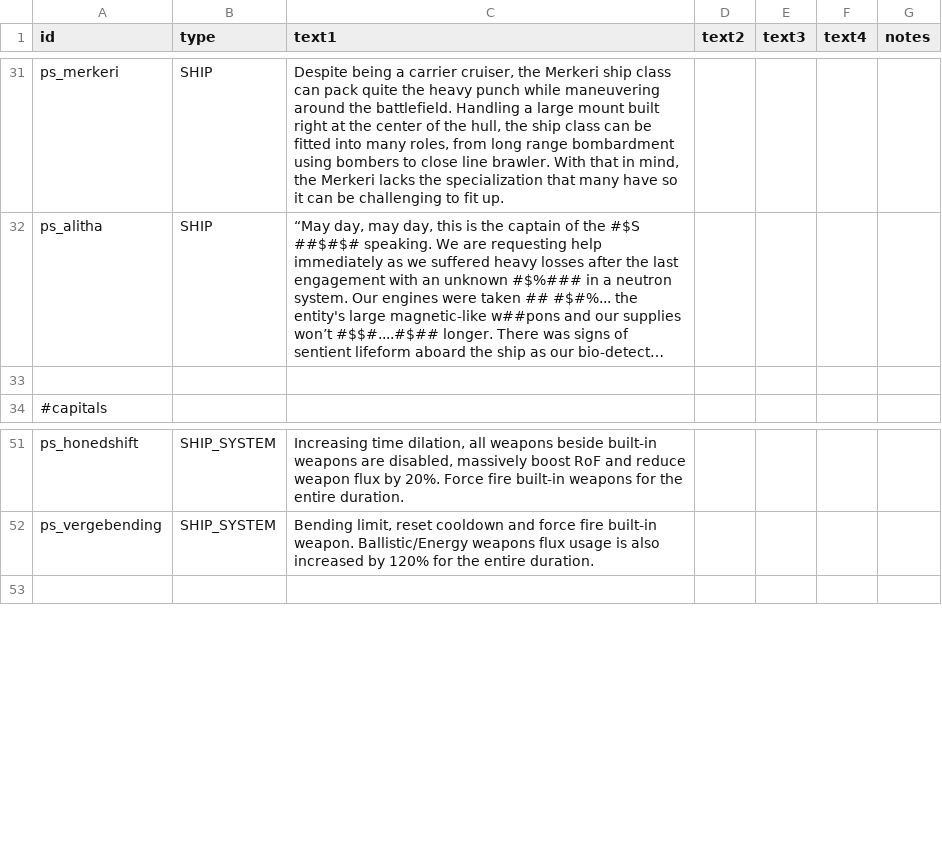
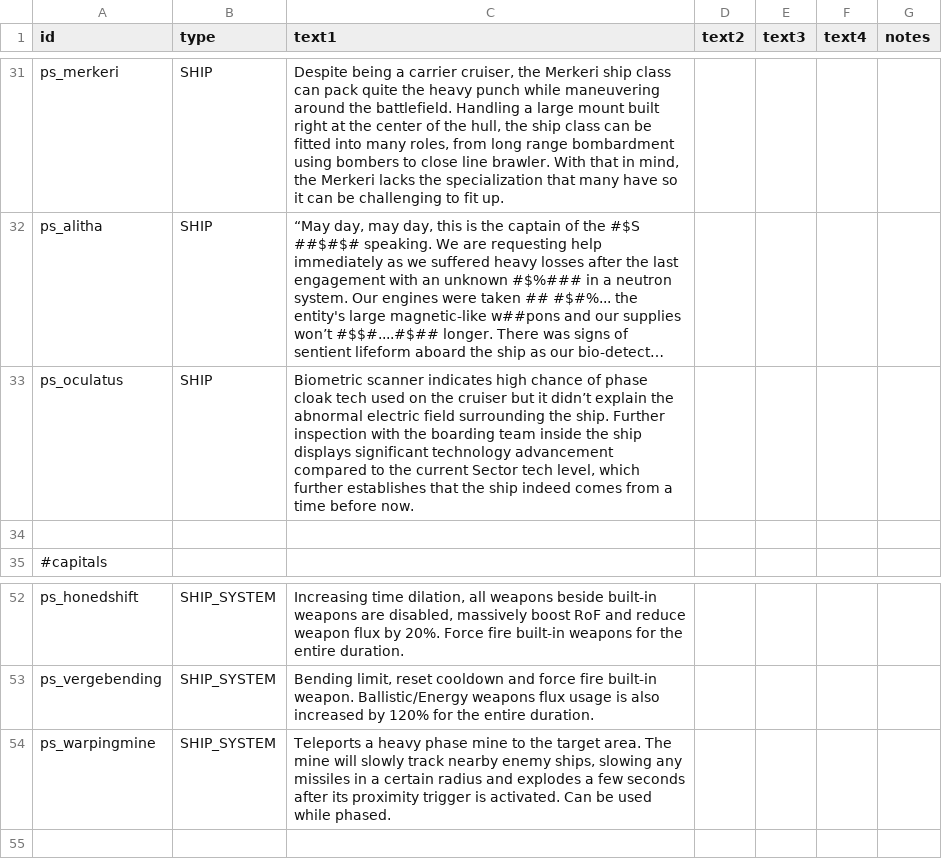
Before and after one commit to CosmicFishi/Project-Solace, a CSV file: data/strings/descriptions.csv, drawn as a sheet; only a part is shown, gaps mark what is left out; long unchanged cells end in …; the diff names each change by its address in the sheet, - before the commit and + after, or states it on an @@ line.

```diff
--- a/data/strings/descriptions.csv
+++ b/data/strings/descriptions.csv
+row 33: ps_oculatus | SHIP | Biometric scanner indicates high chance of phase cloak tech used on the cruiser but it didn’t explain the abnormal electric field surrounding the ship. Further inspection with the boarding team inside the ship displays significant technology advancement compared to the current Sector tech level, which further establishes that the ship indeed comes from a time before now.
+row 54: ps_warpingmine | SHIP_SYSTEM | Teleports a heavy phase mine to the target area. The mine will slowly track nearby enemy ships, slowing any missiles in a certain radius and explodes a few seconds after its proximity trigger is activated. Can be used while phased.
```
Also changed, not shown: 9 other files.
